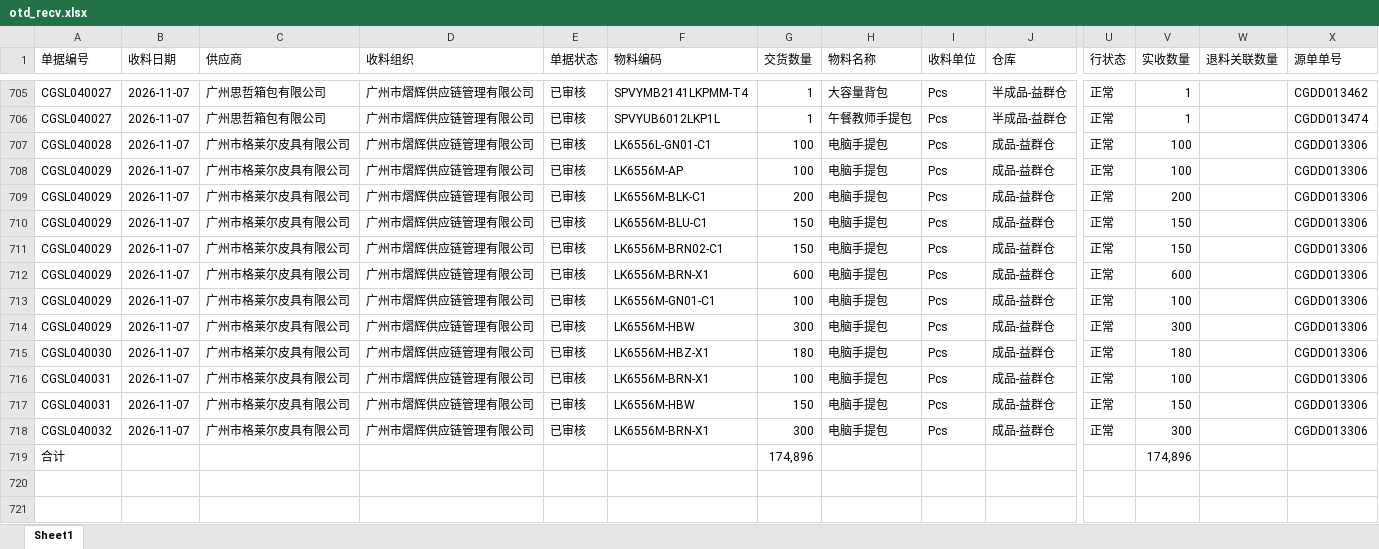
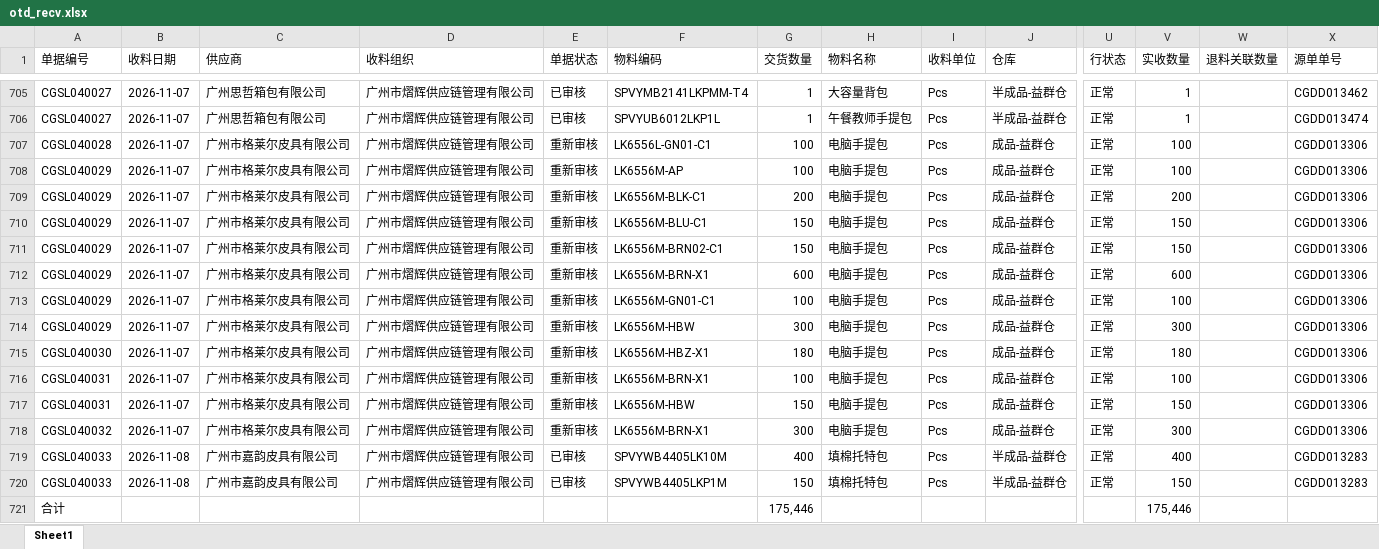
Before and after one commit to yikeqingsongguo/HY.supply-chain-management, an Excel workbook: src/otd_recv.xlsx, sheet Sheet1, drawn as a sheet; only a part is shown, gaps mark what is left out; values as stored, in another font and other column widths than the file's, no borders; addresses are those after the commit; rows hold the shown columns only; the diff names each change by its address in the sheet, - before the commit and + after, or states it on an @@ line.

```diff
--- a/src/otd_recv.xlsx (sheet Sheet1)
+++ b/src/otd_recv.xlsx (sheet Sheet1)
-E707:E718 (单据状态): 已审核
+E707:E718 (单据状态): 重新审核
+row 719: CGSL040033 | 2026-11-08 | 广州市嘉韵皮具有限公司 | 广州市熠辉供应链管理有限公司 | 已审核 | SPVYWB4405LK10M | 400 | 填棉托特包 | Pcs | 半成品-益群仓 | 正常 | 400 |  | CGDD013283
+row 720: CGSL040033 | 2026-11-08 | 广州市嘉韵皮具有限公司 | 广州市熠辉供应链管理有限公司 | 已审核 | SPVYWB4405LKP1M | 150 | 填棉托特包 | Pcs | 半成品-益群仓 | 正常 | 150 |  | CGDD013283
-G721 (交货数量): 174,896
+G721 (交货数量): 175,446
-V721 (实收数量): 174,896
+V721 (实收数量): 175,446
```
Also changed, not shown: src/otd_apply.xlsx, src/采购订单.xlsx, 1 other file.
